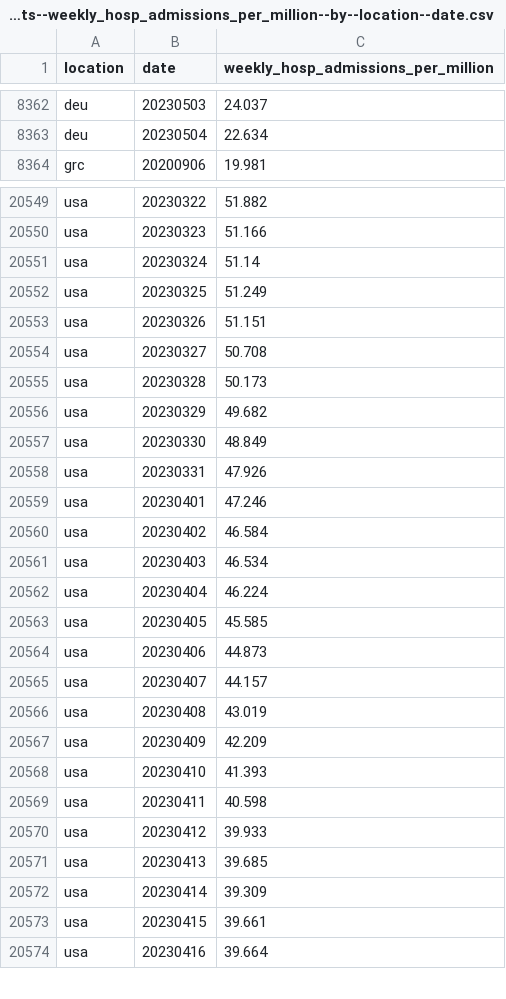
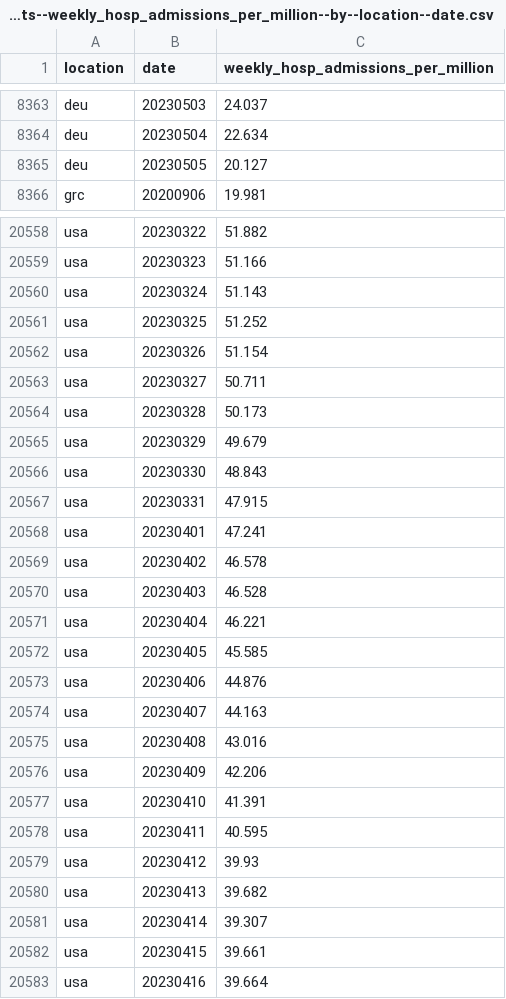
Before and after one commit to open-numbers/ddf--owid--covid_19, a CSV file: ddf--datapoints--weekly_hosp_admissions_per_million--by--location--date.csv, drawn as a sheet; only a part is shown, gaps mark what is left out; the diff covers the shown part only.

```diff
--- a/ddf--datapoints--weekly_hosp_admissions_per_million--by--location--date.csv
+++ b/ddf--datapoints--weekly_hosp_admissions_per_million--by--location--date.csv
@@ -8363,2 +8364,3 @@ deu,20230503,24.037
 deu,20230504,22.634
+deu,20230505,20.127
 grc,20200906,19.981
@@ -20550,24 +20559,24 @@ usa,20230322,51.882
 usa,20230323,51.166
-usa,20230324,51.14
-usa,20230325,51.249
-usa,20230326,51.151
-usa,20230327,50.708
+usa,20230324,51.143
+usa,20230325,51.252
+usa,20230326,51.154
+usa,20230327,50.711
 usa,20230328,50.173
-usa,20230329,49.682
-usa,20230330,48.849
-usa,20230331,47.926
-usa,20230401,47.246
-usa,20230402,46.584
-usa,20230403,46.534
-usa,20230404,46.224
+usa,20230329,49.679
+usa,20230330,48.843
+usa,20230331,47.915
+usa,20230401,47.241
+usa,20230402,46.578
+usa,20230403,46.528
+usa,20230404,46.221
 usa,20230405,45.585
-usa,20230406,44.873
-usa,20230407,44.157
-usa,20230408,43.019
-usa,20230409,42.209
-usa,20230410,41.393
-usa,20230411,40.598
-usa,20230412,39.933
-usa,20230413,39.685
-usa,20230414,39.309
+usa,20230406,44.876
+usa,20230407,44.163
+usa,20230408,43.016
+usa,20230409,42.206
+usa,20230410,41.391
+usa,20230411,40.595
+usa,20230412,39.93
+usa,20230413,39.682
+usa,20230414,39.307
 usa,20230415,39.661
```
Also changed, not shown: 10 added rows, 1 removed row and 35 edited cells elsewhere in this file, ddf--datapoints--total_boosters--by--location--date.csv, ddf--datapoints--total_boosters_per_hundred--by--location--date.csv, 25 other files.
